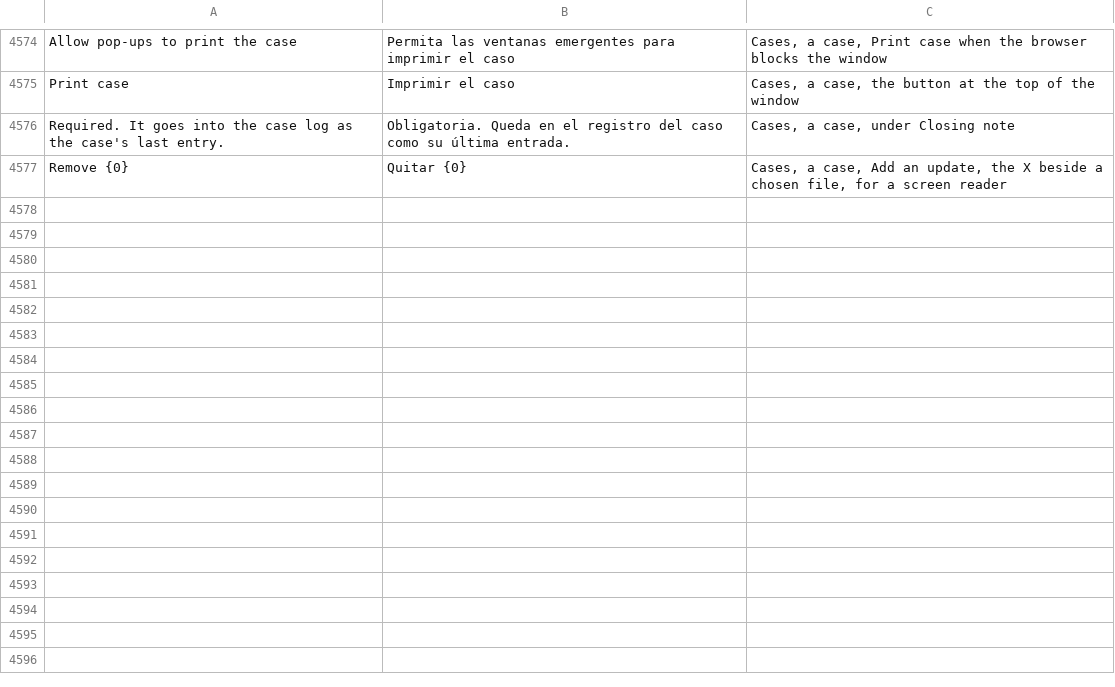
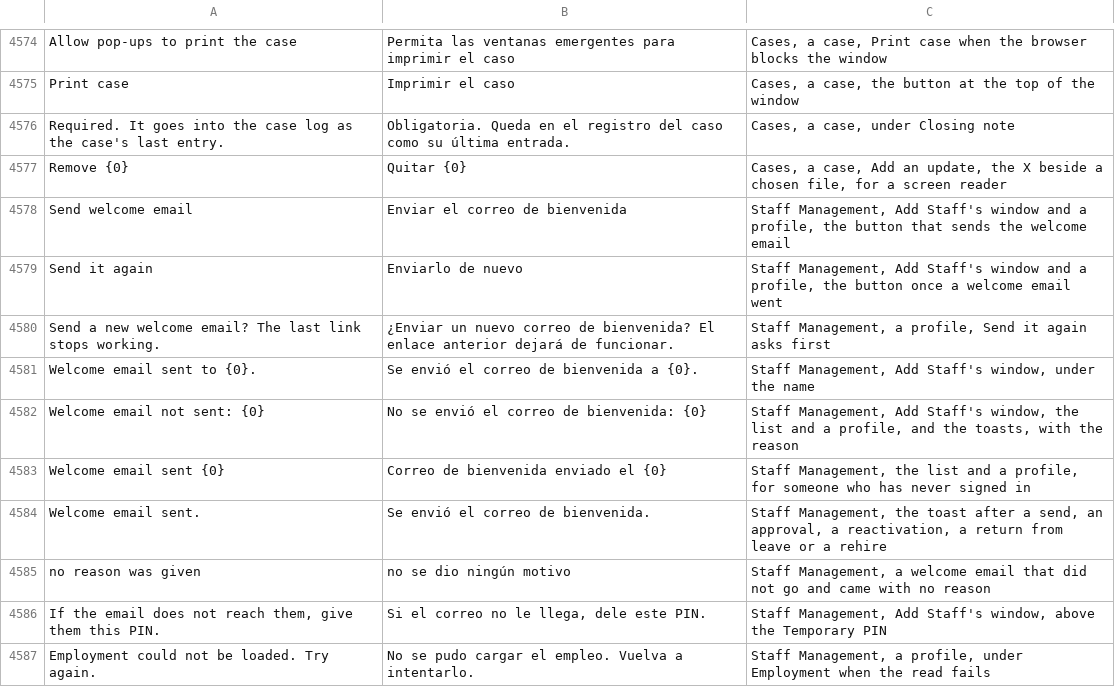
Before and after one commit to isouadda/ocsa-admin-dashboard, a CSV file: translation/dashboard_words.csv, drawn as a sheet; only a part is shown, gaps mark what is left out.

```diff
--- a/translation/dashboard_words.csv
+++ b/translation/dashboard_words.csv
@@ -4597 +4597,11 @@ Required. It goes into the case log as the case's last entry.,Obligatoria. Queda
 Remove {0},Quitar {0},"Cases, a case, Add an update, the X beside a chosen file, for a screen reader"
+Send welcome email,Enviar el correo de bienvenida,"Staff Management, Add Staff's window and a profile, the button that sends the welcome email"
+Send it again,Enviarlo de nuevo,"Staff Management, Add Staff's window and a profile, the button once a welcome email went"
+Send a new welcome email? The last link stops working.,¿Enviar un nuevo correo de bienvenida? El enlace anterior dejará de funcionar.,"Staff Management, a profile, Send it again asks first"
+Welcome email sent to {0}.,Se envió el correo de bienvenida a {0}.,"Staff Management, Add Staff's window, under the name"
+Welcome email not sent: {0},No se envió el correo de bienvenida: {0},"Staff Management, Add Staff's window, the list and a profile, and the toasts, with the reason"
+Welcome email sent {0},Correo de bienvenida enviado el {0},"Staff Management, the list and a profile, for someone who has never signed in"
+Welcome email sent.,Se envió el correo de bienvenida.,"Staff Management, the toast after a send, an approval, a reactivation, a return from leave or a rehire"
+no reason was given,no se dio ningún motivo,"Staff Management, a welcome email that did not go and came with no reason"
+"If the email does not reach them, give them this PIN.","Si el correo no le llega, dele este PIN.","Staff Management, Add Staff's window, above the Temporary PIN"
+Employment could not be loaded. Try again.,No se pudo cargar el empleo. Vuelva a intentarlo.,"Staff Management, a profile, under Employment when the read fails"
```
Also changed, not shown: 18 other files.
